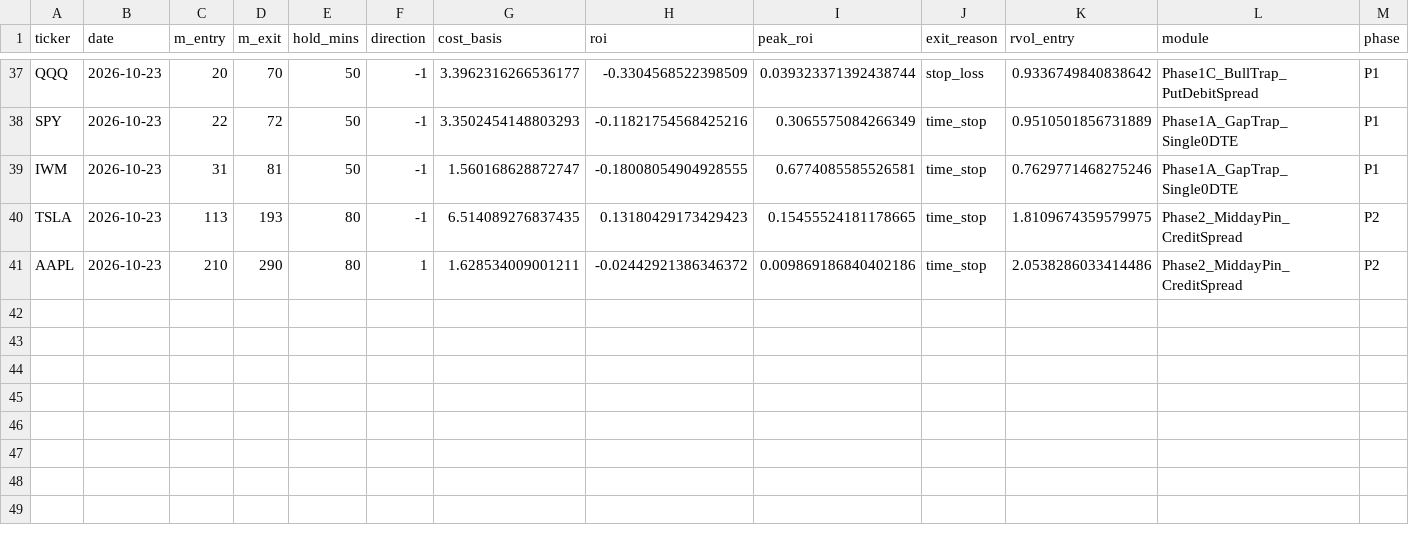
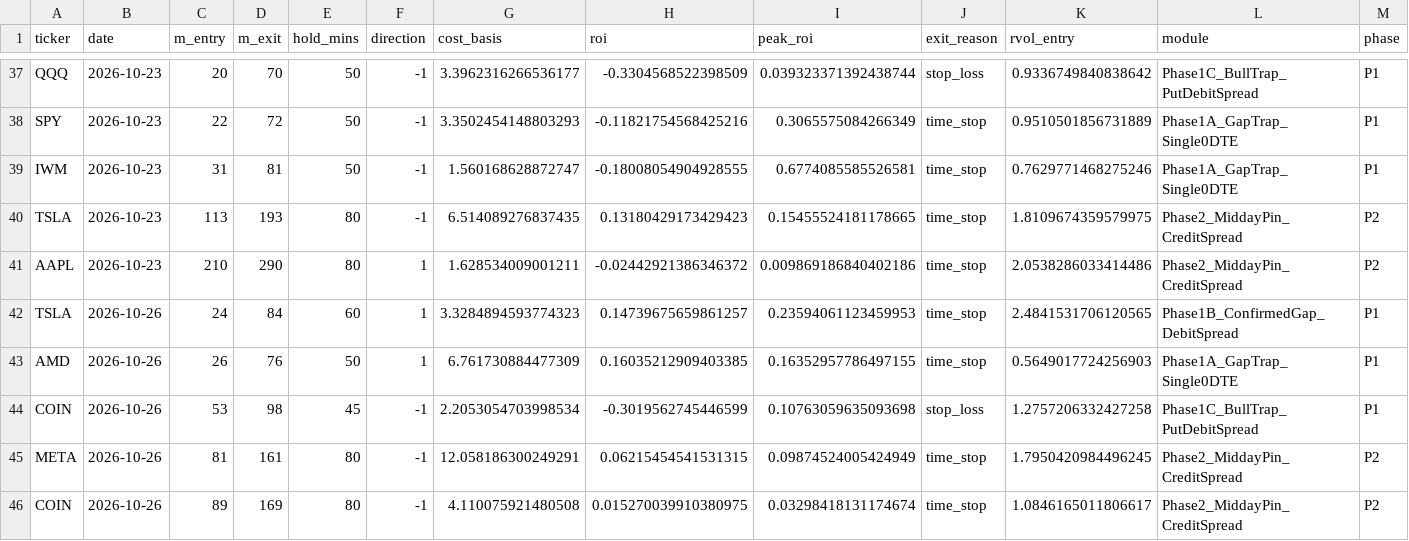
Before and after one commit to samedame/Apex_Chronos, a CSV file: ledger/trades.csv, drawn as a sheet; only a part is shown, gaps mark what is left out; rows hold the shown columns only; the diff names each change by its address in the sheet, - before the commit and + after, or states it on an @@ line.

```diff
--- a/ledger/trades.csv
+++ b/ledger/trades.csv
+row 42: TSLA | 2026-10-26 | 24 | 84 | 60 | 1 | 3.3284894593774323 | 0.14739675659861257 | 0.23594061123459953 | time_stop | 2.4841531706120565 | Phase1B_ConfirmedGap_DebitSpread | P1
+row 43: AMD | 2026-10-26 | 26 | 76 | 50 | 1 | 6.761730884477309 | 0.16035212909403385 | 0.16352957786497155 | time_stop | 0.5649017724256903 | Phase1A_GapTrap_Single0DTE | P1
+row 44: COIN | 2026-10-26 | 53 | 98 | 45 | -1 | 2.2053054703998534 | -0.3019562745446599 | 0.10763059635093698 | stop_loss | 1.2757206332427258 | Phase1C_BullTrap_PutDebitSpread | P1
+row 45: META | 2026-10-26 | 81 | 161 | 80 | -1 | 12.058186300249291 | 0.06215454541531315 | 0.09874524005424949 | time_stop | 1.7950420984496245 | Phase2_MiddayPin_CreditSpread | P2
+row 46: COIN | 2026-10-26 | 89 | 169 | 80 | -1 | 4.110075921480508 | 0.015270039910380975 | 0.03298418131174674 | time_stop | 1.0846165011806617 | Phase2_MiddayPin_CreditSpread | P2
```
Also changed, not shown: 2 other files.
